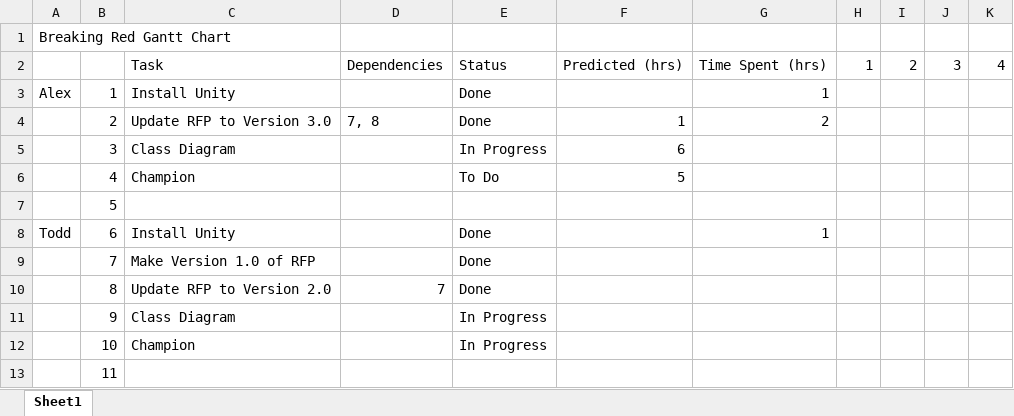
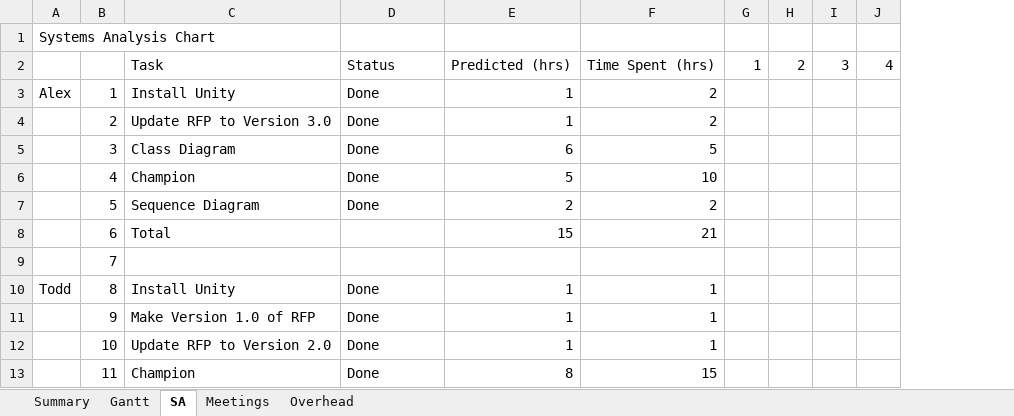
Before and after one commit to GreenSkyGames/Breaking-Red, an Excel workbook: Docs/tl4/Breaking Red Gantt Chart.xlsx, sheet SA, drawn as a sheet; only a part is shown; values as stored, in another font and other column widths than the file's, no cell formats; removed rows and columns are numbered as before the commit, all else as after; the diff covers the shown part only; the diff names each change by its address in the sheet, - before the commit and + after, or states it on an @@ line.

Commit message:
Update Master Gantt

```diff
--- a/Docs/tl4/Breaking Red Gantt Chart.xlsx (sheet SA)
+++ b/Docs/tl4/Breaking Red Gantt Chart.xlsx (sheet SA)
-sheet tab: Sheet1
+sheet tab: SA
+sheet tab: Summary
+sheet tab: Gantt
+sheet tab: Meetings
+sheet tab: Overhead
-column D, rows 2-10: Dependencies |  | 7, 8 |  |  |  |  |  | 7
-A1: Breaking Red Gantt Chart
+A1: Systems Analysis Chart
-E3: (empty)
+E3: 1
-F3: 1
+F3: 2
-D5: In Progress
+D5: Done
-F5: (empty)
+F5: 5
-D6: To Do
+D6: Done
-F6: (empty)
+F6: 10
-C7: (empty)
+C7: Sequence Diagram
-D7: (empty)
+D7: Done
-E7: (empty)
+E7: 2
-F7: (empty)
+F7: 2
-A8: Todd
+A8: (empty)
-C8: Install Unity
+C8: Total
-D8:D9: Done
+D8:D9: (empty)
-E8: (empty)
+E8: 15
-F8: 1
+F8: 21
-C9: Make Version 1.0 of RFP
+C9: (empty)
-A10: (empty)
+A10: Todd
-C10: Update RFP to Version 2.0
+C10: Install Unity
-E10:E12: (empty)
+E10:E12: 1
-F10:F12: (empty)
+F10:F12: 1
-C11: Class Diagram
+C11: Make Version 1.0 of RFP
-D11:D12: In Progress
+D11:D12: Done
-C12: Champion
+C12: Update RFP to Version 2.0
-C13: (empty)
+C13: Champion
-D13: (empty)
+D13: Done
-E13: (empty)
+E13: 8
-F13: (empty)
+F13: 15
```
Also changed, not shown: 430 removed rows and 150 edited cells elsewhere in this sheet, cell formats, formulas that keep their value.
